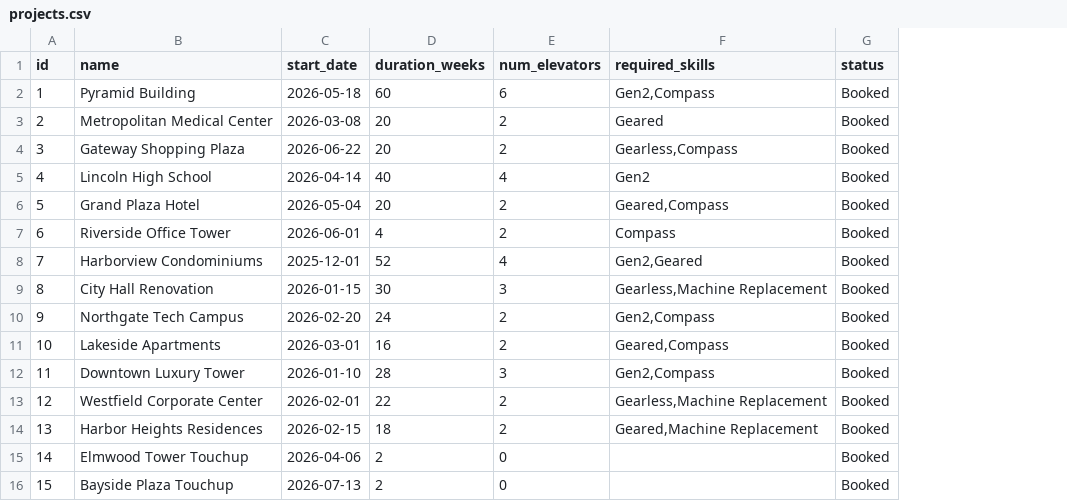
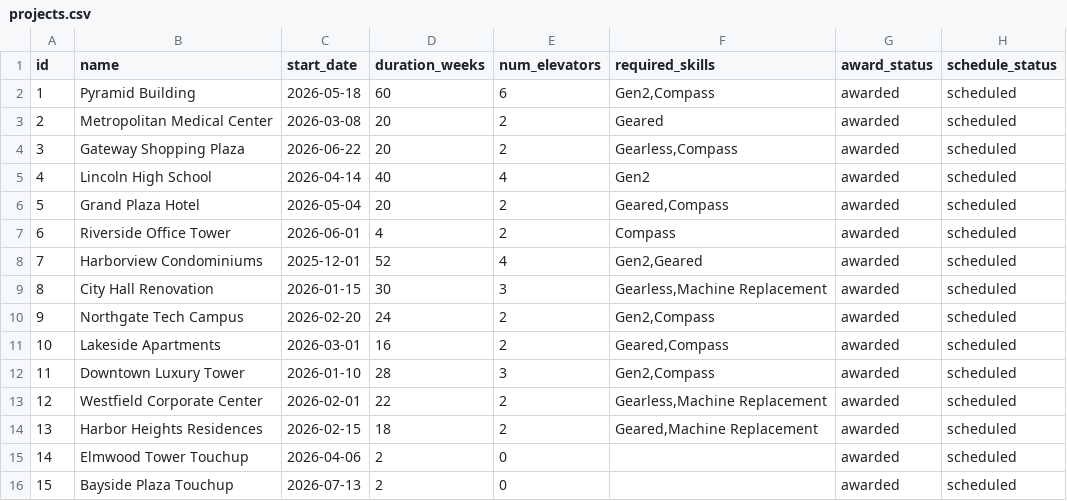
Before and after one commit to hassansaad92/relai, a CSV file: data/projects.csv, drawn as a sheet; removed rows and columns are numbered as before the commit, all else as after; the diff names each change by its address in the sheet, - before the commit and + after, or states it on an @@ line.

Commit message:
tile coloring and status column update

```diff
--- a/data/projects.csv
+++ b/data/projects.csv
-column G (status), rows 2-16: all Booked
+column G (award_status), rows 2-16: all awarded
+column H (schedule_status), rows 2-16: all scheduled
```
Also changed, not shown: 5 other files.
